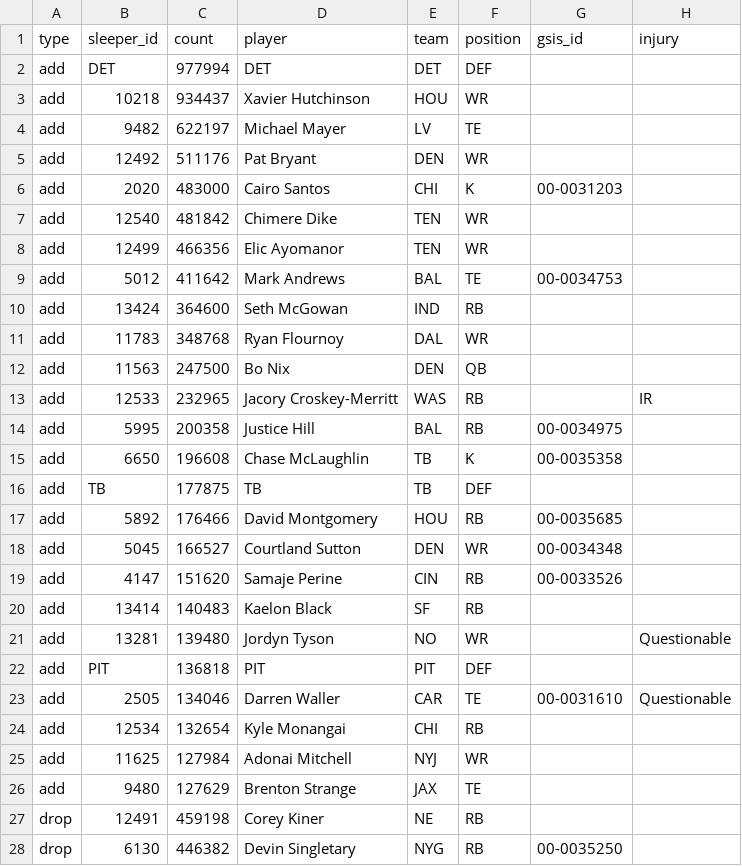
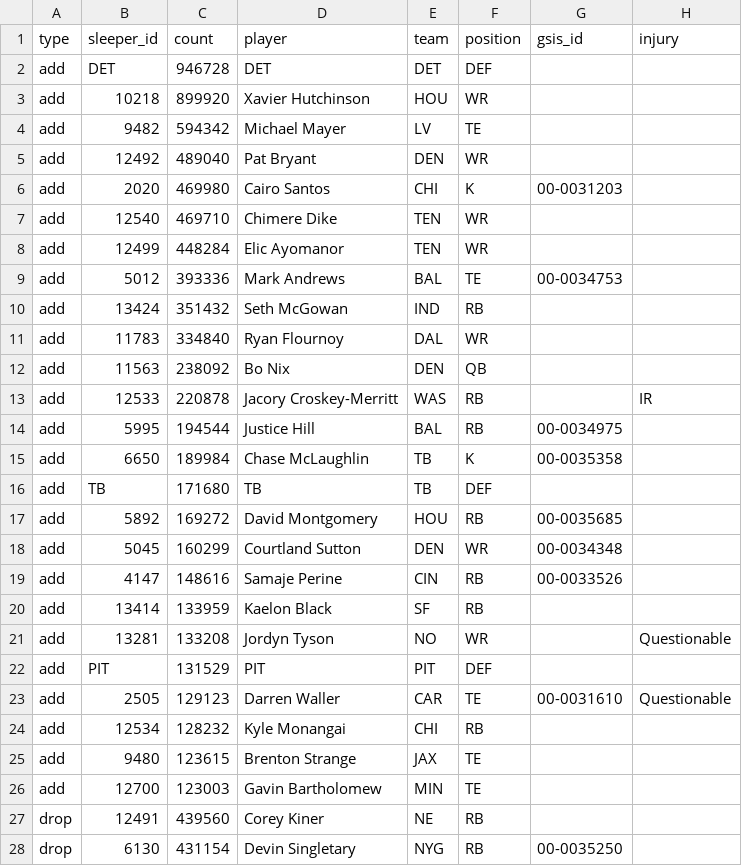
Before and after one commit to bwik4/Matchup-Lab, a CSV file: data/sleeper_trending.csv, drawn as a sheet; only a part is shown; the diff covers the shown part only.

```diff
--- a/data/sleeper_trending.csv
+++ b/data/sleeper_trending.csv
@@ -1,28 +1,28 @@
 type,sleeper_id,count,player,team,position,gsis_id,injury
-add,DET,977994,DET,DET,DEF,,
-add,10218,934437,Xavier Hutchinson,HOU,WR,,
-add,9482,622197,Michael Mayer,LV,TE,,
-add,12492,511176,Pat Bryant,DEN,WR,,
-add,2020,483000,Cairo Santos,CHI,K,00-0031203,
-add,12540,481842,Chimere Dike,TEN,WR,,
-add,12499,466356,Elic Ayomanor,TEN,WR,,
-add,5012,411642,Mark Andrews,BAL,TE,00-0034753,
-add,13424,364600,Seth McGowan,IND,RB,,
-add,11783,348768,Ryan Flournoy,DAL,WR,,
-add,11563,247500,Bo Nix,DEN,QB,,
-add,12533,232965,Jacory Croskey-Merritt,WAS,RB,,IR
-add,5995,200358,Justice Hill,BAL,RB, 00-0034975,
-add,6650,196608,Chase McLaughlin,TB,K, 00-0035358,
-add,TB,177875,TB,TB,DEF,,
-add,5892,176466,David Montgomery,HOU,RB, 00-0035685,
-add,5045,166527,Courtland Sutton,DEN,WR,00-0034348,
-add,4147,151620,Samaje Perine,CIN,RB,00-0033526,
-add,13414,140483,Kaelon Black,SF,RB,,
-add,13281,139480,Jordyn Tyson,NO,WR,,Questionable
-add,PIT,136818,PIT,PIT,DEF,,
-add,2505,134046,Darren Waller,CAR,TE,00-0031610,Questionable
-add,12534,132654,Kyle Monangai,CHI,RB,,
-add,11625,127984,Adonai Mitchell,NYJ,WR,,
-add,9480,127629,Brenton Strange,JAX,TE,,
-drop,12491,459198,Corey Kiner,NE,RB,,
-drop,6130,446382,Devin Singletary,NYG,RB, 00-0035250,
+add,DET,946728,DET,DET,DEF,,
+add,10218,899920,Xavier Hutchinson,HOU,WR,,
+add,9482,594342,Michael Mayer,LV,TE,,
+add,12492,489040,Pat Bryant,DEN,WR,,
+add,2020,469980,Cairo Santos,CHI,K,00-0031203,
+add,12540,469710,Chimere Dike,TEN,WR,,
+add,12499,448284,Elic Ayomanor,TEN,WR,,
+add,5012,393336,Mark Andrews,BAL,TE,00-0034753,
+add,13424,351432,Seth McGowan,IND,RB,,
+add,11783,334840,Ryan Flournoy,DAL,WR,,
+add,11563,238092,Bo Nix,DEN,QB,,
+add,12533,220878,Jacory Croskey-Merritt,WAS,RB,,IR
+add,5995,194544,Justice Hill,BAL,RB, 00-0034975,
+add,6650,189984,Chase McLaughlin,TB,K, 00-0035358,
+add,TB,171680,TB,TB,DEF,,
+add,5892,169272,David Montgomery,HOU,RB, 00-0035685,
+add,5045,160299,Courtland Sutton,DEN,WR,00-0034348,
+add,4147,148616,Samaje Perine,CIN,RB,00-0033526,
+add,13414,133959,Kaelon Black,SF,RB,,
+add,13281,133208,Jordyn Tyson,NO,WR,,Questionable
+add,PIT,131529,PIT,PIT,DEF,,
+add,2505,129123,Darren Waller,CAR,TE,00-0031610,Questionable
+add,12534,128232,Kyle Monangai,CHI,RB,,
+add,9480,123615,Brenton Strange,JAX,TE,,
+add,12700,123003,Gavin Bartholomew,MIN,TE,,
+drop,12491,439560,Corey Kiner,NE,RB,,
+drop,6130,431154,Devin Singletary,NYG,RB, 00-0035250,
```
Also changed, not shown: 3 added rows, 3 removed rows and 20 edited cells elsewhere in this file, data/nba/injuries.csv.
